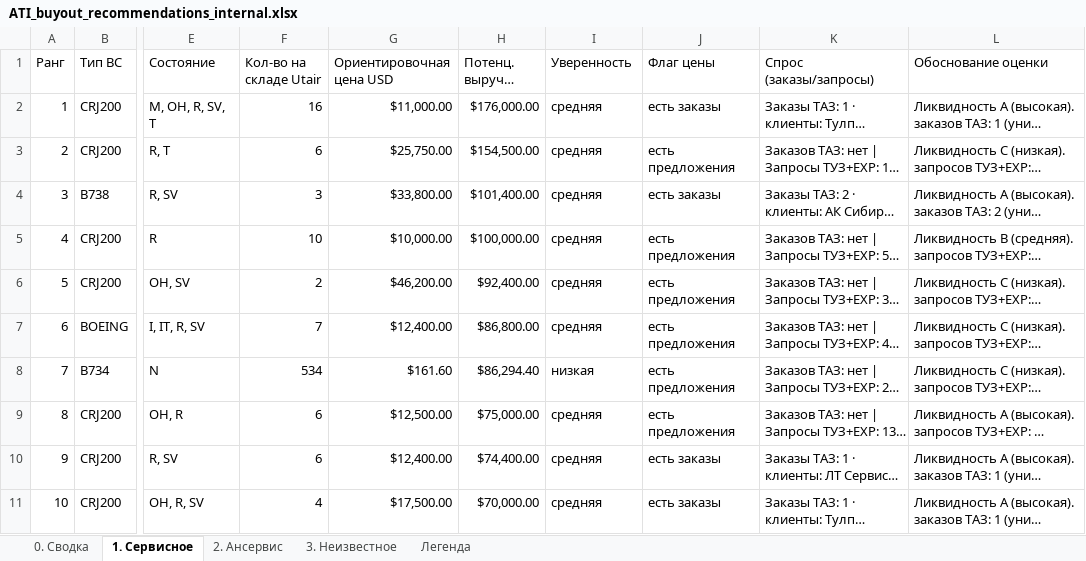
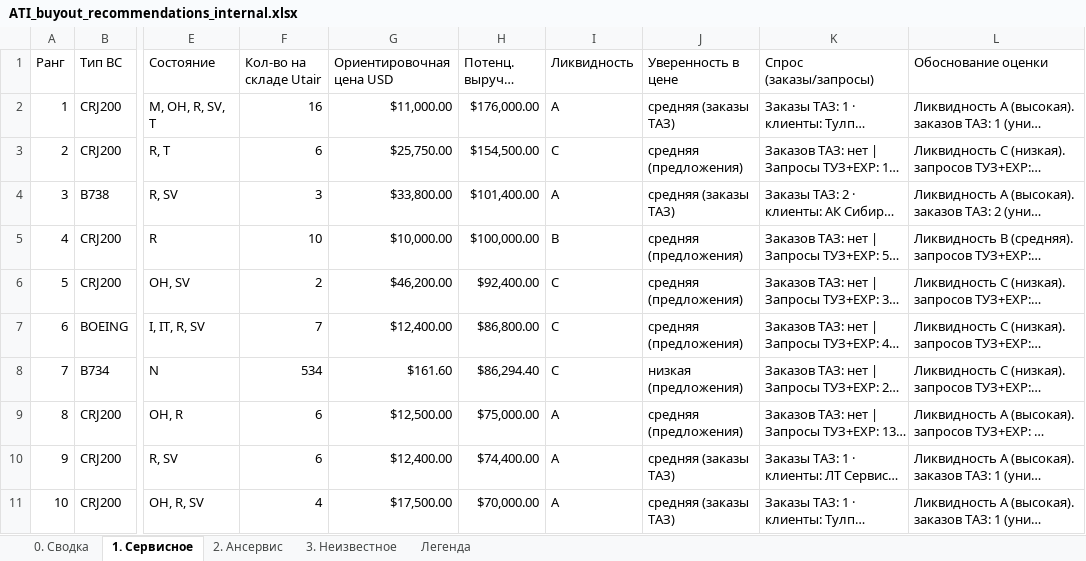
Before and after one commit to alexanderp-cell/Main, an Excel workbook: output/ATI_buyout_recommendations_internal.xlsx, sheet 1. Сервисное, drawn as a sheet; only a part is shown, gaps mark what is left out; long unchanged cells end in …; values as stored, in another font and other column widths than the file's, no cell formats; the diff covers the shown part only; the diff names each change by its address in the sheet, - before the commit and + after, or states it on an @@ line.

```diff
--- a/output/ATI_buyout_recommendations_internal.xlsx (sheet 1. Сервисное)
+++ b/output/ATI_buyout_recommendations_internal.xlsx (sheet 1. Сервисное)
-I1: Уверенность
+I1: Ликвидность
-J1: Флаг цены
+J1: Уверенность в цене
-I2 (Ликвидность): средняя
+I2 (Ликвидность): A
-J2 (Уверенность в цене): есть заказы
+J2 (Уверенность в цене): средняя (заказы ТАЗ)
-I3 (Ликвидность): средняя
+I3 (Ликвидность): C
-J3 (Уверенность в цене): есть предложения
+J3 (Уверенность в цене): средняя (предложения)
-I4 (Ликвидность): средняя
+I4 (Ликвидность): A
-J4 (Уверенность в цене): есть заказы
+J4 (Уверенность в цене): средняя (заказы ТАЗ)
-I5 (Ликвидность): средняя
+I5 (Ликвидность): B
-J5:J7 (Уверенность в цене): есть предложения
+J5:J7 (Уверенность в цене): средняя (предложения)
-I6:I7 (Ликвидность): средняя
+I6:I7 (Ликвидность): C
-I8 (Ликвидность): низкая
+I8 (Ликвидность): C
-J8 (Уверенность в цене): есть предложения
+J8 (Уверенность в цене): низкая (предложения)
-I9:I11 (Ликвидность): средняя
+I9:I11 (Ликвидность): A
-J9 (Уверенность в цене): есть предложения
+J9 (Уверенность в цене): средняя (предложения)
-J10:J11 (Уверенность в цене): есть заказы
+J10:J11 (Уверенность в цене): средняя (заказы ТАЗ)
```
Also changed, not shown: 352 edited cells elsewhere in this sheet, sheet 3. Неизвестное, sheet 2. Ансервис, sheet 0. Сводка, cell formats, output/ATI_buyout_client_serviceable.xlsx, output/ATI_buyout_client_unknown.xlsx, 3 other files.
